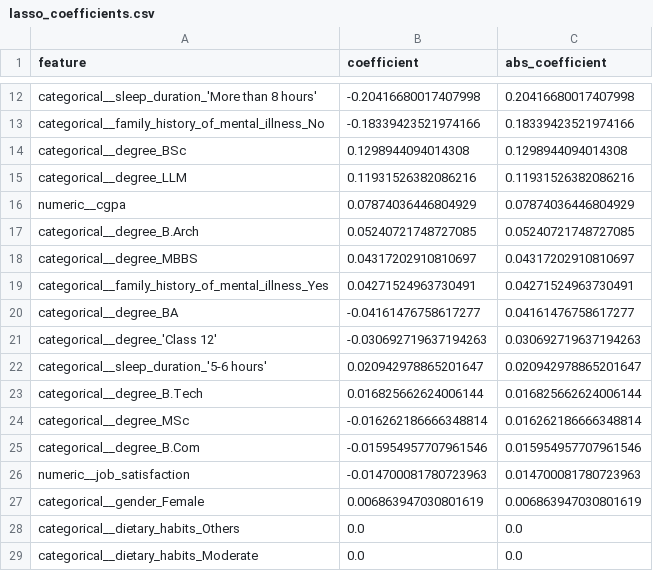
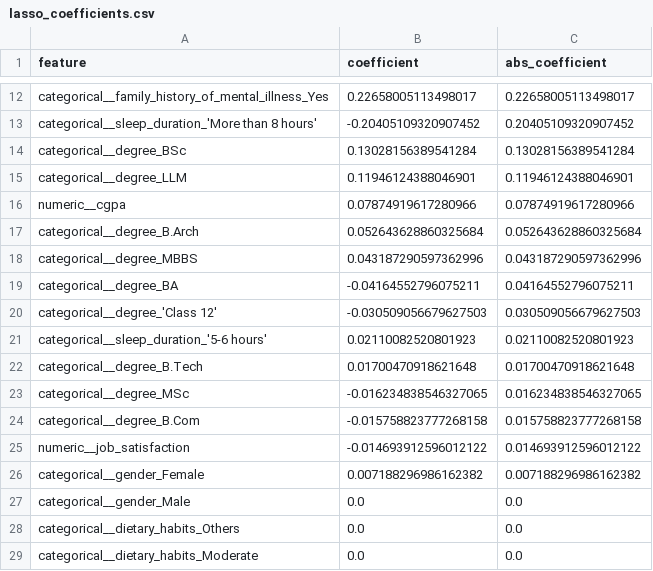
Before and after one commit to pocheng-chen-stat/student-risk-screening-ml-workflow, a CSV file: reports/lasso_coefficients.csv, drawn as a sheet; only a part is shown, gaps mark what is left out; removed rows and columns are numbered as before the commit, all else as after; the diff covers the shown part only; the diff names each change by its address in the sheet, - before the commit and + after, or states it on an @@ line.

```diff
--- a/reports/lasso_coefficients.csv
+++ b/reports/lasso_coefficients.csv
+row 12: categorical__family_history_of_mental_illness_Yes | 0.22658005113498017 | 0.22658005113498017
-B13 (coefficient): -0.20416680017407998
+B13 (coefficient): -0.20405109320907452
-C13 (abs_coefficient): 0.20416680017407998
+C13 (abs_coefficient): 0.20405109320907452
-row 13: categorical__family_history_of_mental_illness_No | -0.18339423521974166 | 0.18339423521974166
-B14 (coefficient): 0.1298944094014308
+B14 (coefficient): 0.13028156389541284
-C14 (abs_coefficient): 0.1298944094014308
+C14 (abs_coefficient): 0.13028156389541284
-B15 (coefficient): 0.11931526382086216
+B15 (coefficient): 0.11946124388046901
-C15 (abs_coefficient): 0.11931526382086216
+C15 (abs_coefficient): 0.11946124388046901
-B16 (coefficient): 0.07874036446804929
+B16 (coefficient): 0.07874919617280966
-C16 (abs_coefficient): 0.07874036446804929
+C16 (abs_coefficient): 0.07874919617280966
-B17 (coefficient): 0.05240721748727085
+B17 (coefficient): 0.052643628860325684
-C17 (abs_coefficient): 0.05240721748727085
+C17 (abs_coefficient): 0.052643628860325684
-B18 (coefficient): 0.04317202910810697
+B18 (coefficient): 0.043187290597362996
-C18 (abs_coefficient): 0.04317202910810697
+C18 (abs_coefficient): 0.043187290597362996
-row 19: categorical__family_history_of_mental_illness_Yes | 0.04271524963730491 | 0.04271524963730491
-B19 (coefficient): -0.04161476758617277
+B19 (coefficient): -0.04164552796075211
-C19 (abs_coefficient): 0.04161476758617277
+C19 (abs_coefficient): 0.04164552796075211
-B20 (coefficient): -0.030692719637194263
+B20 (coefficient): -0.030509056679627503
-C20 (abs_coefficient): 0.030692719637194263
+C20 (abs_coefficient): 0.030509056679627503
-B21 (coefficient): 0.020942978865201647
+B21 (coefficient): 0.02110082520801923
-C21 (abs_coefficient): 0.020942978865201647
+C21 (abs_coefficient): 0.02110082520801923
-B22 (coefficient): 0.016825662624006144
+B22 (coefficient): 0.01700470918621648
-C22 (abs_coefficient): 0.016825662624006144
+C22 (abs_coefficient): 0.01700470918621648
-B23 (coefficient): -0.016262186666348814
+B23 (coefficient): -0.016234838546327065
-C23 (abs_coefficient): 0.016262186666348814
+C23 (abs_coefficient): 0.016234838546327065
-B24 (coefficient): -0.015954957707961546
+B24 (coefficient): -0.015758823777268158
-C24 (abs_coefficient): 0.015954957707961546
+C24 (abs_coefficient): 0.015758823777268158
-B25 (coefficient): -0.014700081780723963
+B25 (coefficient): -0.014693912596012122
-C25 (abs_coefficient): 0.014700081780723963
+C25 (abs_coefficient): 0.014693912596012122
-B26 (coefficient): 0.006863947030801619
+B26 (coefficient): 0.007188296986162382
-C26 (abs_coefficient): 0.006863947030801619
+C26 (abs_coefficient): 0.007188296986162382
@@ row 33 moved to row 27: categorical__gender_Male @@
```
Also changed, not shown: 2 added rows, 1 removed row, 3 moved rows and 19 edited cells elsewhere in this file, reports/cv_model_comparison.csv, reports/permutation_importance.csv, 36 other files.
